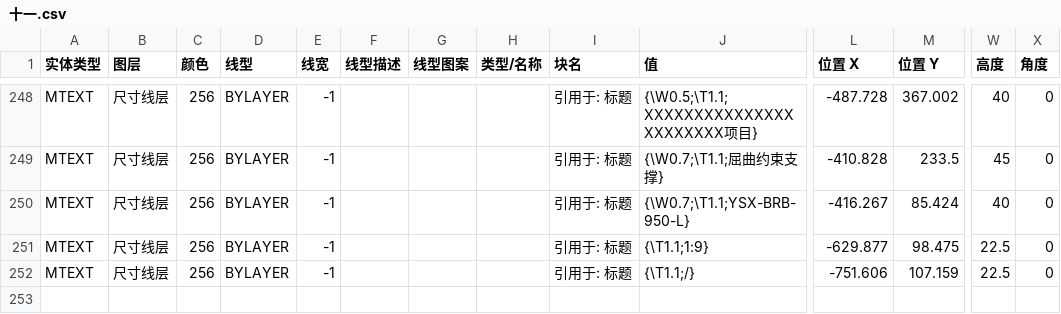
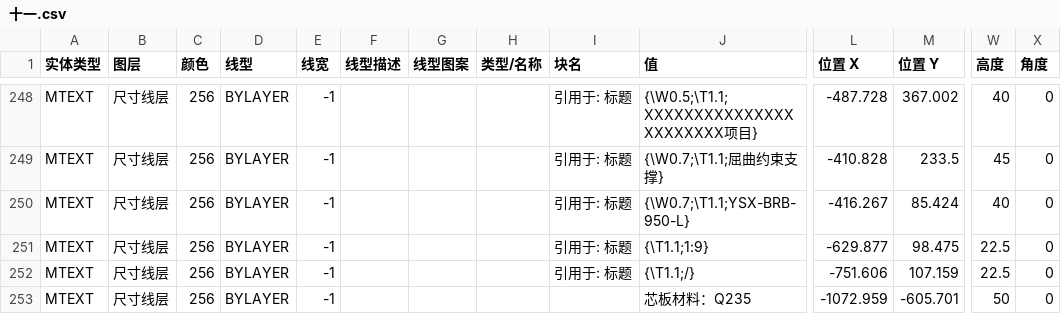
Before and after one commit to Tianhuanyunfei/CAD-change, a CSV file: design/data/十一.csv, drawn as a sheet; only a part is shown, gaps mark what is left out; rows hold the shown columns only; the diff names each change by its address in the sheet, - before the commit and + after, or states it on an @@ line.

```diff
--- a/design/data/十一.csv
+++ b/design/data/十一.csv
+row 253: MTEXT | 尺寸线层 | 256 | BYLAYER | -1 |  |  |  |  | 芯板材料：Q235 | -1072.959 | -605.701 | 50 | 0
```
Also changed, not shown: design/data/vfd/VFD-型号表.csv, design/data/王一.csv, 33 other files.
